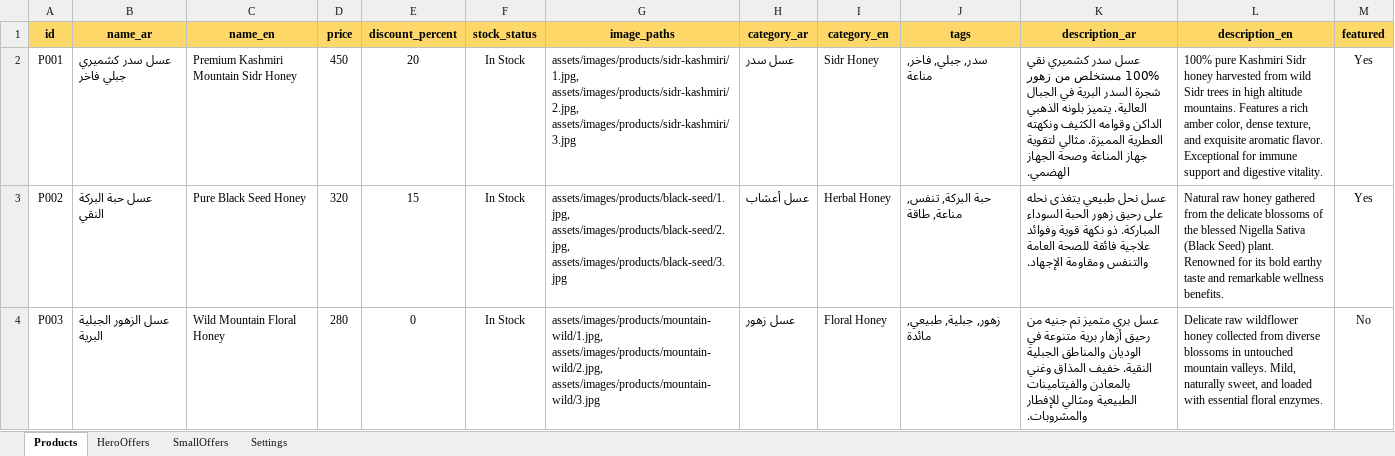
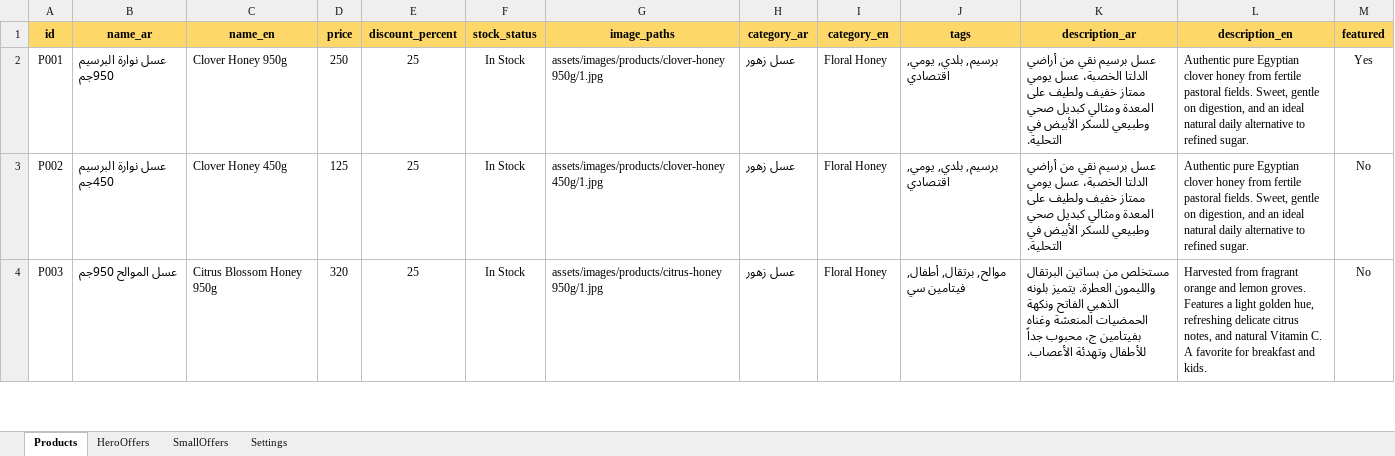
Before and after one commit to MohamedBarghush/qetafhoney, an Excel workbook: data/products.xlsx, sheet Products, drawn as a sheet; only a part is shown; values as stored, in another font and other column widths than the file's, no borders; charts and pictures not drawn; the diff covers the shown part only; the diff names each change by its address in the sheet, - before the commit and + after, or states it on an @@ line.

Commit message:
adding images 01

```diff
--- a/data/products.xlsx (sheet Products)
+++ b/data/products.xlsx (sheet Products)
-B2 (name_ar): عسل سدر كشميري جبلي فاخر
+B2 (name_ar): عسل نوارة البرسيم 950جم
-C2 (name_en): Premium Kashmiri Mountain Sidr Honey
+C2 (name_en): Clover Honey 950g
-D2 (price): 450
+D2 (price): 250
-E2 (discount_percent): 20
+E2 (discount_percent): 25
-G2 (image_paths): assets/images/products/sidr-kashmiri/1.jpg, assets/images/products/sidr-kashmiri/2.jpg, assets/images/products/sidr-kashmiri/3.jpg
+G2 (image_paths): assets/images/products/clover-honey 950g/1.jpg
-H2 (category_ar): عسل سدر
+H2 (category_ar): عسل زهور
-I2 (category_en): Sidr Honey
+I2 (category_en): Floral Honey
-J2 (tags): سدر, جبلي, فاخر, مناعة
+J2 (tags): برسيم, بلدي, يومي, اقتصادي
-K2 (description_ar): عسل سدر كشميري نقي 100% مستخلص من زهور شجرة السدر البرية في الجبال العالية. يتميز بلونه الذهبي الداكن وقوامه الكثيف ونكهته العطرية المميزة. مثالي لتقوية جهاز المناعة وصحة الجهاز الهضمي.
+K2 (description_ar): عسل برسيم نقي من أراضي الدلتا الخصبة، عسل يومي ممتاز خفيف ولطيف على المعدة ومثالي كبديل صحي وطبيعي للسكر الأبيض في التحلية.
-L2 (description_en): 100% pure Kashmiri Sidr honey harvested from wild Sidr trees in high altitude mountains. Features a rich amber color, dense texture, and exquisite aromatic flavor. Exceptional for immune support and digestive vitality.
+L2 (description_en): Authentic pure Egyptian clover honey from fertile pastoral fields. Sweet, gentle on digestion, and an ideal natural daily alternative to refined sugar.
-B3 (name_ar): عسل حبة البركة النقي
+B3 (name_ar): عسل نوارة البرسيم 450جم
-C3 (name_en): Pure Black Seed Honey
+C3 (name_en): Clover Honey 450g
-D3 (price): 320
+D3 (price): 125
-E3 (discount_percent): 15
+E3 (discount_percent): 25
-G3 (image_paths): assets/images/products/black-seed/1.jpg, assets/images/products/black-seed/2.jpg, assets/images/products/black-seed/3.jpg
+G3 (image_paths): assets/images/products/clover-honey 450g/1.jpg
-H3 (category_ar): عسل أعشاب
+H3 (category_ar): عسل زهور
-I3 (category_en): Herbal Honey
+I3 (category_en): Floral Honey
-J3 (tags): حبة البركة, تنفس, مناعة, طاقة
+J3 (tags): برسيم, بلدي, يومي, اقتصادي
-K3 (description_ar): عسل نحل طبيعي يتغذى نحله على رحيق زهور الحبة السوداء المباركة. ذو نكهة قوية وفوائد علاجية فائقة للصحة العامة والتنفس ومقاومة الإجهاد.
+K3 (description_ar): عسل برسيم نقي من أراضي الدلتا الخصبة، عسل يومي ممتاز خفيف ولطيف على المعدة ومثالي كبديل صحي وطبيعي للسكر الأبيض في التحلية.
-L3 (description_en): Natural raw honey gathered from the delicate blossoms of the blessed Nigella Sativa (Black Seed) plant. Renowned for its bold earthy taste and remarkable wellness benefits.
+L3 (description_en): Authentic pure Egyptian clover honey from fertile pastoral fields. Sweet, gentle on digestion, and an ideal natural daily alternative to refined sugar.
-M3 (featured): Yes
+M3 (featured): No
-B4 (name_ar): عسل الزهور الجبلية البرية
+B4 (name_ar): عسل الموالح 950جم
-C4 (name_en): Wild Mountain Floral Honey
+C4 (name_en): Citrus Blossom Honey 950g
-D4 (price): 280
+D4 (price): 320
-E4 (discount_percent): 0
+E4 (discount_percent): 25
-G4 (image_paths): assets/images/products/mountain-wild/1.jpg, assets/images/products/mountain-wild/2.jpg, assets/images/products/mountain-wild/3.jpg
+G4 (image_paths): assets/images/products/citrus-honey 950g/1.jpg
-J4 (tags): زهور, جبلية, طبيعي, مائدة
+J4 (tags): موالح, برتقال, أطفال, فيتامين سي
-K4 (description_ar): عسل بري متميز تم جنيه من رحيق أزهار برية متنوعة في الوديان والمناطق الجبلية النقية. خفيف المذاق وغني بالمعادن والفيتامينات الطبيعية ومثالي للإفطار والمشروبات.
+K4 (description_ar): مستخلص من بساتين البرتقال والليمون العطرة. يتميز بلونه الذهبي الفاتح ونكهة الحمضيات المنعشة وغناه بفيتامين ج، محبوب جداً للأطفال وتهدئة الأعصاب.
-L4 (description_en): Delicate raw wildflower honey collected from diverse blossoms in untouched mountain valleys. Mild, naturally sweet, and loaded with essential floral enzymes.
+L4 (description_en): Harvested from fragrant orange and lemon groves. Features a light golden hue, refreshing delicate citrus notes, and natural Vitamin C. A favorite for breakfast and kids.
```
Also changed, not shown: 48 edited cells elsewhere in this sheet, sheet Settings, sheet HeroOffers, charts or pictures, 28 other files.
